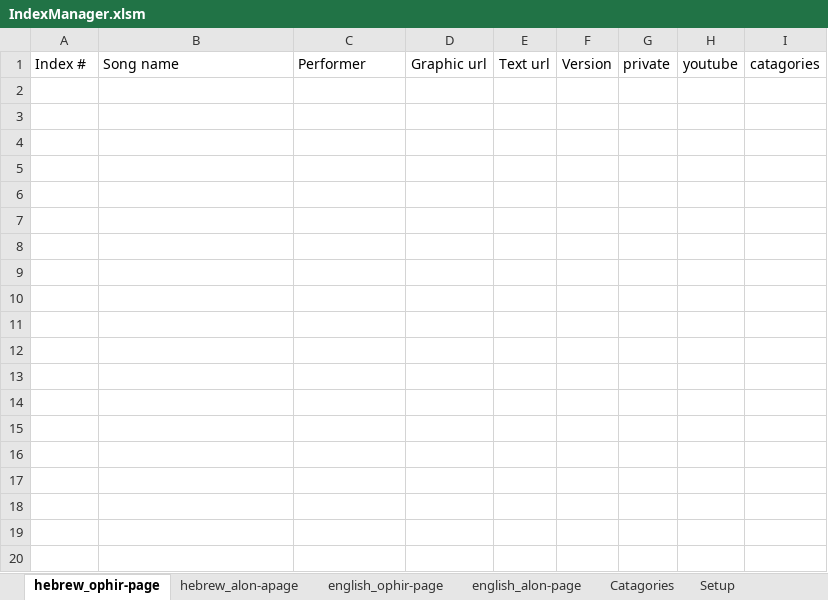
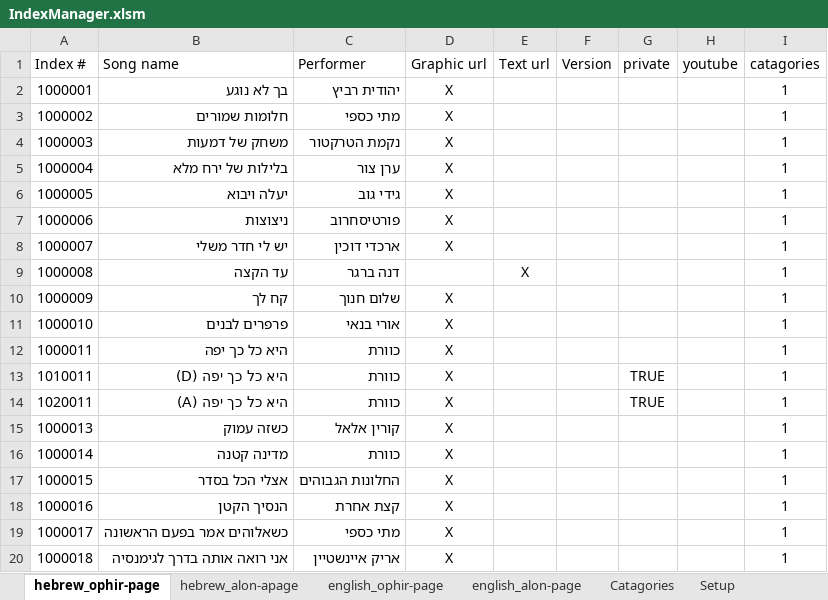
Before and after one commit to KidCrippler/songs, an Excel workbook: IndexManager.xlsm, sheet hebrew_ophir-page, drawn as a sheet; only a part is shown; values as stored, in another font and other column widths than the file's, no borders; the diff covers the shown part only; the diff names each change by its address in the sheet, - before the commit and + after, or states it on an @@ line.

```diff
--- a/IndexManager.xlsm (sheet hebrew_ophir-page)
+++ b/IndexManager.xlsm (sheet hebrew_ophir-page)
+row 2: 1000001 | בך לא נוגע | יהודית רביץ | X |  |  |  |  | 1
+row 3: 1000002 | חלומות שמורים | מתי כספי | X |  |  |  |  | 1
+row 4: 1000003 | משחק של דמעות | נקמת הטרקטור | X |  |  |  |  | 1
+row 5: 1000004 | בלילות של ירח מלא | ערן צור | X |  |  |  |  | 1
+row 6: 1000005 | יעלה ויבוא | גידי גוב | X |  |  |  |  | 1
+row 7: 1000006 | ניצוצות | פורטיסחרוב | X |  |  |  |  | 1
+row 8: 1000007 | יש לי חדר משלי | ארכדי דוכין | X |  |  |  |  | 1
+row 9: 1000008 | עד הקצה | דנה ברגר |  | X |  |  |  | 1
+row 10: 1000009 | קח לך | שלום חנוך | X |  |  |  |  | 1
+row 11: 1000010 | פרפרים לבנים | אורי בנאי | X |  |  |  |  | 1
+row 12: 1000011 | היא כל כך יפה | כוורת | X |  |  |  |  | 1
+row 13: 1010011 | היא כל כך יפה (D) | כוורת | X |  |  | TRUE |  | 1
+row 14: 1020011 | היא כל כך יפה (A) | כוורת | X |  |  | TRUE |  | 1
+row 15: 1000013 | כשזה עמוק | קורין אלאל | X |  |  |  |  | 1
+row 16: 1000014 | מדינה קטנה | כוורת | X |  |  |  |  | 1
+row 17: 1000015 | אצלי הכל בסדר | החלונות הגבוהים | X |  |  |  |  | 1
+row 18: 1000016 | הנסיך הקטן | קצת אחרת | X |  |  |  |  | 1
+row 19: 1000017 | כשאלוהים אמר בפעם הראשונה | מתי כספי | X |  |  |  |  | 1
+row 20: 1000018 | אני רואה אותה בדרך לגימנסיה | אריק איינשטיין | X |  |  |  |  | 1
```
Also changed, not shown: 333 added rows elsewhere in this sheet, sheet hebrew_alon-apage, sheet english_ophir-page, sheet english_alon-page, sheet Catagories, sheet Information, 1 other file.
